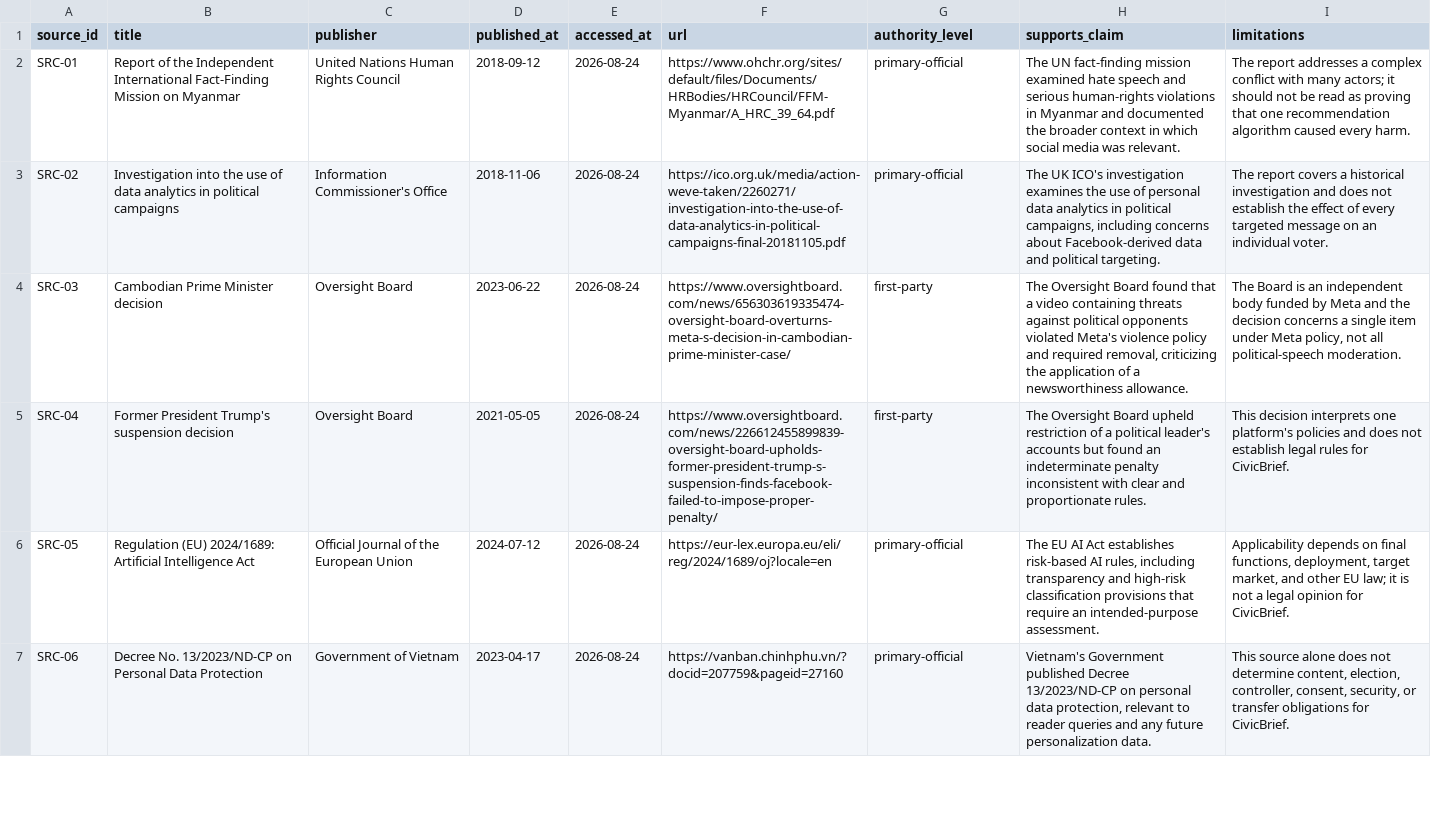
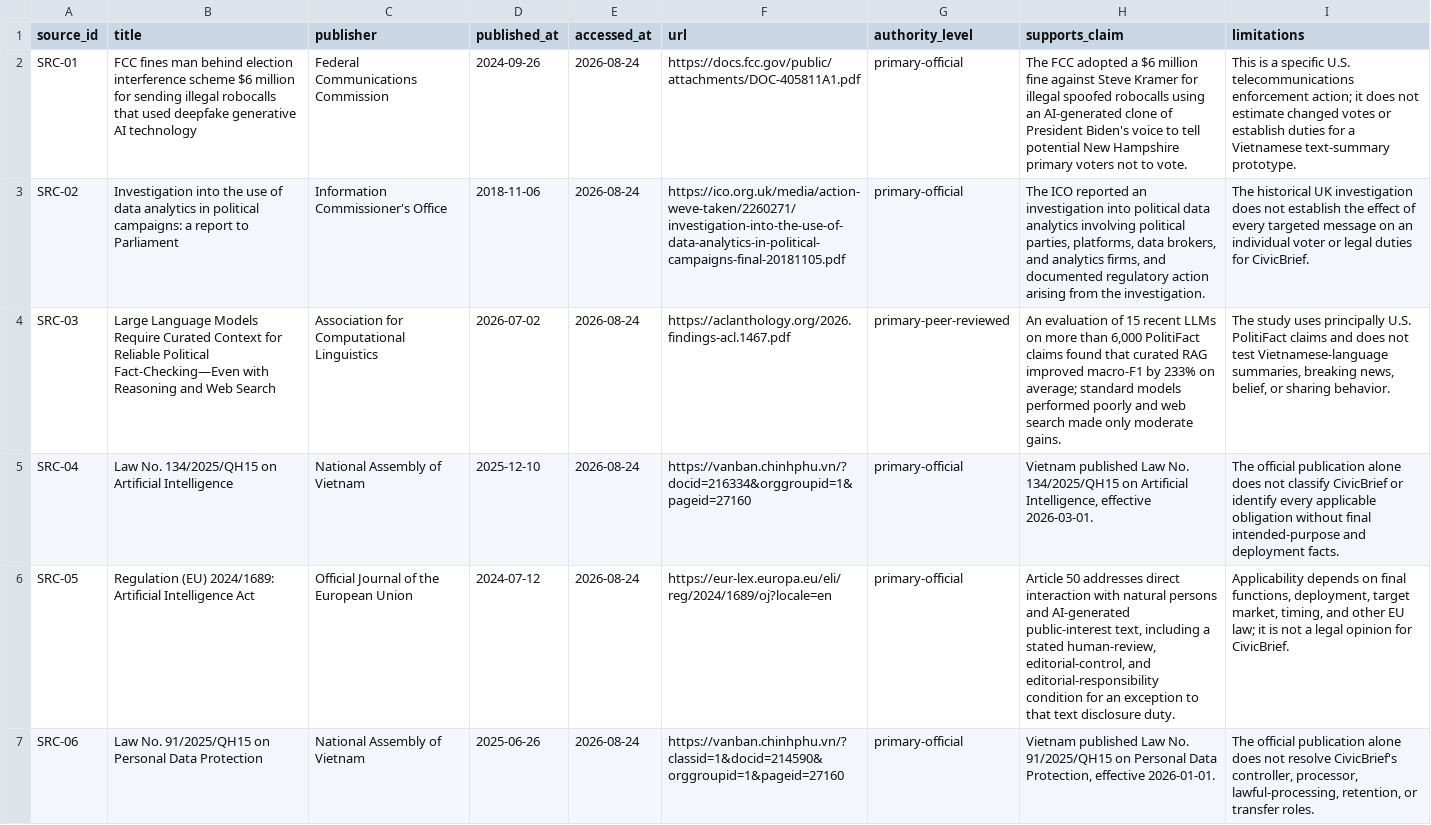
Before and after one commit to minhhiu05/Track1_Day22_2A202601154_NguyenMinhHieu, a CSV file: submissions/team-pham-tuan-anh/sources.csv, drawn as a sheet; only a part is shown; the diff covers the shown part only; the diff names each change by its address in the sheet, - before the commit and + after, or states it on an @@ line.

```diff
--- a/submissions/team-pham-tuan-anh/sources.csv
+++ b/submissions/team-pham-tuan-anh/sources.csv
-B2 (title): Report of the Independent International Fact-Finding Mission on Myanmar
+B2 (title): FCC fines man behind election interference scheme $6 million for sending illegal robocalls that used deepfake generative AI technology
-C2 (publisher): United Nations Human Rights Council
+C2 (publisher): Federal Communications Commission
-D2 (published_at): 2018-09-12
+D2 (published_at): 2024-09-26
-F2 (url): https://www.ohchr.org/sites/default/files/Documents/HRBodies/HRCouncil/FFM-Myanmar/A_HRC_39_64.pdf
+F2 (url): https://docs.fcc.gov/public/attachments/DOC-405811A1.pdf
-H2 (supports_claim): The UN fact-finding mission examined hate speech and serious human-rights violations in Myanmar and documented the broader context in which social media was relevant.
+H2 (supports_claim): The FCC adopted a $6 million fine against Steve Kramer for illegal spoofed robocalls using an AI-generated clone of President Biden's voice to tell potential New Hampshire primary voters not to vote.
-I2 (limitations): The report addresses a complex conflict with many actors; it should not be read as proving that one recommendation algorithm caused every harm.
+I2 (limitations): This is a specific U.S. telecommunications enforcement action; it does not estimate changed votes or establish duties for a Vietnamese text-summary prototype.
-B3 (title): …in political campaigns
+B3 (title): …in political campaigns: a report to Parliament
-H3 (supports_claim): The UK ICO's investigation examines the use of personal data analytics in political campaigns, including concerns about Facebook-derived data and political targeting.
+H3 (supports_claim): The ICO reported an investigation into political data analytics involving political parties, platforms, data brokers, and analytics firms, and documented regulatory action arising from the investigation.
-I3 (limitations): The report covers a historical investigation and does not establish the effect of every targeted message on an individual voter.
+I3 (limitations): The historical UK investigation does not establish the effect of every targeted message on an individual voter or legal duties for CivicBrief.
-B4 (title): Cambodian Prime Minister decision
+B4 (title): Large Language Models Require Curated Context for Reliable Political Fact-Checking—Even with Reasoning and Web Search
-C4 (publisher): Oversight Board
+C4 (publisher): Association for Computational Linguistics
-D4 (published_at): 2023-06-22
+D4 (published_at): 2026-07-02
-F4 (url): https://www.oversightboard.com/news/656303619335474-oversight-board-overturns-meta-s-decision-in-cambodian-prime-minister-case/
+F4 (url): https://aclanthology.org/2026.findings-acl.1467.pdf
-G4 (authority_level): first-party
+G4 (authority_level): primary-peer-reviewed
-H4 (supports_claim): The Oversight Board found that a video containing threats against political opponents violated Meta's violence policy and required removal, criticizing the application of a newsworthiness allowance.
+H4 (supports_claim): An evaluation of 15 recent LLMs on more than 6,000 PolitiFact claims found that curated RAG improved macro-F1 by 233% on average; standard models performed poorly and web search made only moderate gains.
-I4 (limitations): The Board is an independent body funded by Meta and the decision concerns a single item under Meta policy, not all political-speech moderation.
+I4 (limitations): The study uses principally U.S. PolitiFact claims and does not test Vietnamese-language summaries, breaking news, belief, or sharing behavior.
-B5 (title): Former President Trump's suspension decision
+B5 (title): Law No. 134/2025/QH15 on Artificial Intelligence
-C5 (publisher): Oversight Board
+C5 (publisher): National Assembly of Vietnam
-D5 (published_at): 2021-05-05
+D5 (published_at): 2025-12-10
-F5 (url): https://www.oversightboard.com/news/226612455899839-oversight-board-upholds-former-president-trump-s-suspension-finds-facebook-failed-to-impose-proper-penalty/
+F5 (url): https://vanban.chinhphu.vn/?docid=216334&orggroupid=1&pageid=27160
-G5 (authority_level): first-party
+G5 (authority_level): primary-official
-H5 (supports_claim): The Oversight Board upheld restriction of a political leader's accounts but found an indeterminate penalty inconsistent with clear and proportionate rules.
+H5 (supports_claim): Vietnam published Law No. 134/2025/QH15 on Artificial Intelligence, effective 2026-03-01.
-I5 (limitations): This decision interprets one platform's policies and does not establish legal rules for CivicBrief.
+I5 (limitations): The official publication alone does not classify CivicBrief or identify every applicable obligation without final intended-purpose and deployment facts.
-H6 (supports_claim): The EU AI Act establishes risk-based AI rules, including transparency and high-risk classification provisions that require an intended-purpose assessment.
+H6 (supports_claim): Article 50 addresses direct interaction with natural persons and AI-generated public-interest text, including a stated human-review, editorial-control, and editorial-responsibility condition for an exception to that text disclosure duty.
-I6 (limitations): …target market, and other…
+I6 (limitations): …target market, timing, and other…
-B7 (title): Decree No. 13/2023/ND-CP on Personal…
+B7 (title): Law No. 91/2025/QH15 on Personal…
-C7 (publisher): Government of Vietnam
+C7 (publisher): National Assembly of Vietnam
-D7 (published_at): 2023-04-17
+D7 (published_at): 2025-06-26
-F7 (url): https://vanban.chinhphu.vn/?docid=207759&pageid=27160
+F7 (url): https://vanban.chinhphu.vn/?classid=1&docid=214590&orggroupid=1&pageid=27160
-H7 (supports_claim): Vietnam's Government published Decree 13/2023/ND-CP on personal data protection, relevant to reader queries and any future personalization data.
+H7 (supports_claim): Vietnam published Law No. 91/2025/QH15 on Personal Data Protection, effective 2026-01-01.
-I7 (limitations): This source alone does not determine content, election, controller, consent, security, or transfer obligations for CivicBrief.
+I7 (limitations): The official publication alone does not resolve CivicBrief's controller, processor, lawful-processing, retention, or transfer roles.
```
Also changed, not shown: 6 added rows and 6 edited cells elsewhere in this file, submissions/2A202601154-nguyen-minh-hieu/sources.csv, submissions/team-nguyen-ngoc-chi/compliance-gap-analysis.csv, 15 other files.
